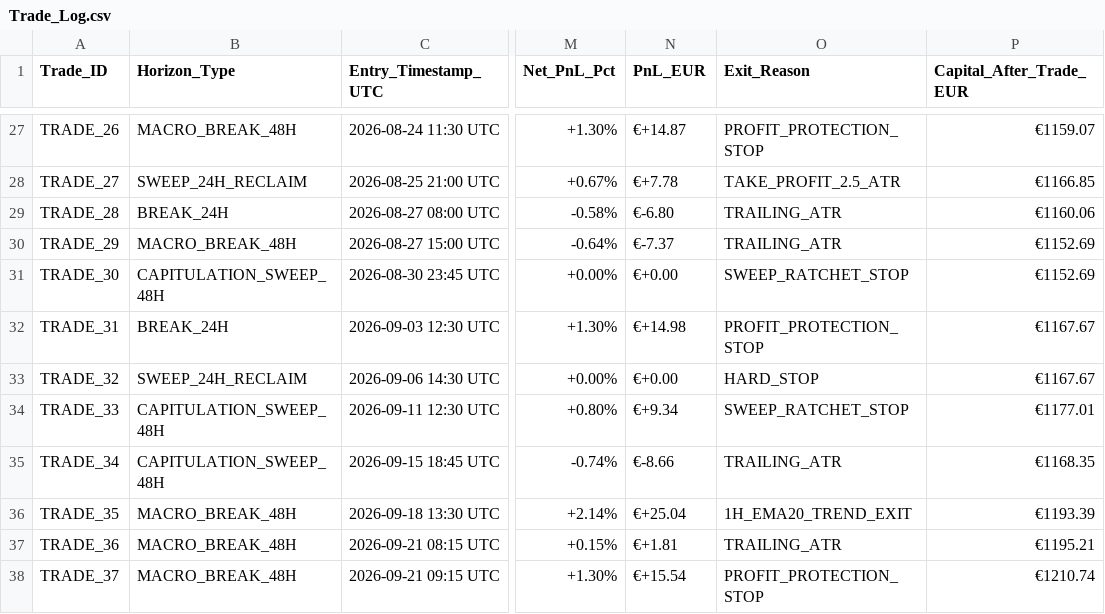
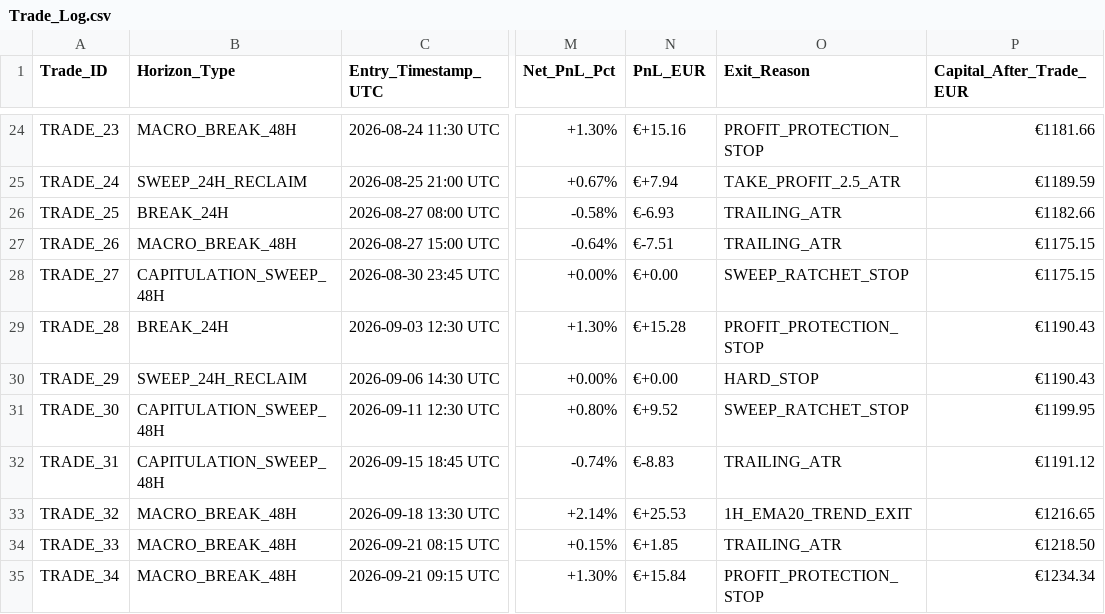
Before and after one commit to aricimi/btctool-2.0, a CSV file: Trade_Log.csv, drawn as a sheet; only a part is shown, gaps mark what is left out; addresses are those after the commit; the diff covers the shown part only; the diff names each change by its address in the sheet, - before the commit and + after, or states it on an @@ line.

```diff
--- a/Trade_Log.csv
+++ b/Trade_Log.csv
-A24 (Trade_ID): TRADE_26
+A24 (Trade_ID): TRADE_23
-N24 (PnL_EUR): €+14.87
+N24 (PnL_EUR): €+15.16
-P24 (Capital_After_Trade_EUR): €1159.07
+P24 (Capital_After_Trade_EUR): €1181.66
-A25 (Trade_ID): TRADE_27
+A25 (Trade_ID): TRADE_24
-N25 (PnL_EUR): €+7.78
+N25 (PnL_EUR): €+7.94
-P25 (Capital_After_Trade_EUR): €1166.85
+P25 (Capital_After_Trade_EUR): €1189.59
-A26 (Trade_ID): TRADE_28
+A26 (Trade_ID): TRADE_25
-N26 (PnL_EUR): €-6.80
+N26 (PnL_EUR): €-6.93
-P26 (Capital_After_Trade_EUR): €1160.06
+P26 (Capital_After_Trade_EUR): €1182.66
-A27 (Trade_ID): TRADE_29
+A27 (Trade_ID): TRADE_26
-N27 (PnL_EUR): €-7.37
+N27 (PnL_EUR): €-7.51
-P27:P28 (Capital_After_Trade_EUR): €1152.69
+P27:P28 (Capital_After_Trade_EUR): €1175.15
-A28 (Trade_ID): TRADE_30
+A28 (Trade_ID): TRADE_27
-A29 (Trade_ID): TRADE_31
+A29 (Trade_ID): TRADE_28
-N29 (PnL_EUR): €+14.98
+N29 (PnL_EUR): €+15.28
-P29:P30 (Capital_After_Trade_EUR): €1167.67
+P29:P30 (Capital_After_Trade_EUR): €1190.43
-A30 (Trade_ID): TRADE_32
+A30 (Trade_ID): TRADE_29
-A31 (Trade_ID): TRADE_33
+A31 (Trade_ID): TRADE_30
-N31 (PnL_EUR): €+9.34
+N31 (PnL_EUR): €+9.52
-P31 (Capital_After_Trade_EUR): €1177.01
+P31 (Capital_After_Trade_EUR): €1199.95
-A32 (Trade_ID): TRADE_34
+A32 (Trade_ID): TRADE_31
-N32 (PnL_EUR): €-8.66
+N32 (PnL_EUR): €-8.83
-P32 (Capital_After_Trade_EUR): €1168.35
+P32 (Capital_After_Trade_EUR): €1191.12
-A33 (Trade_ID): TRADE_35
+A33 (Trade_ID): TRADE_32
-N33 (PnL_EUR): €+25.04
+N33 (PnL_EUR): €+25.53
-P33 (Capital_After_Trade_EUR): €1193.39
+P33 (Capital_After_Trade_EUR): €1216.65
-A34 (Trade_ID): TRADE_36
+A34 (Trade_ID): TRADE_33
-N34 (PnL_EUR): €+1.81
+N34 (PnL_EUR): €+1.85
-P34 (Capital_After_Trade_EUR): €1195.21
+P34 (Capital_After_Trade_EUR): €1218.50
-A35 (Trade_ID): TRADE_37
+A35 (Trade_ID): TRADE_34
-N35 (PnL_EUR): €+15.54
+N35 (PnL_EUR): €+15.84
-P35 (Capital_After_Trade_EUR): €1210.74
+P35 (Capital_After_Trade_EUR): €1234.34
```
Also changed, not shown: 4 removed rows and 47 edited cells elsewhere in this file, 46 other files.
